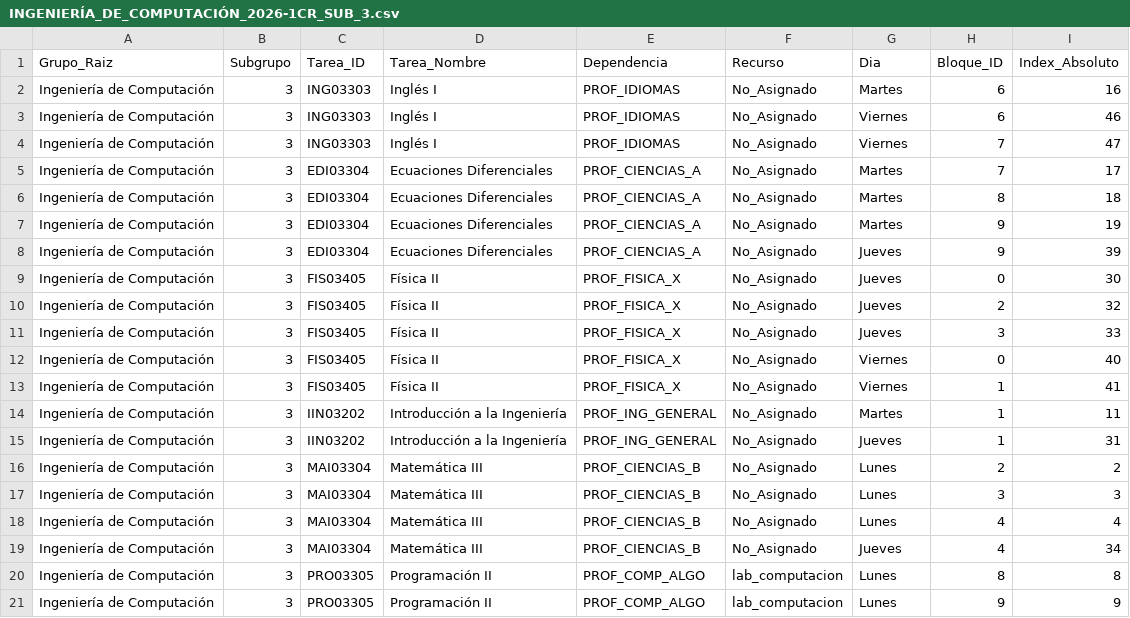
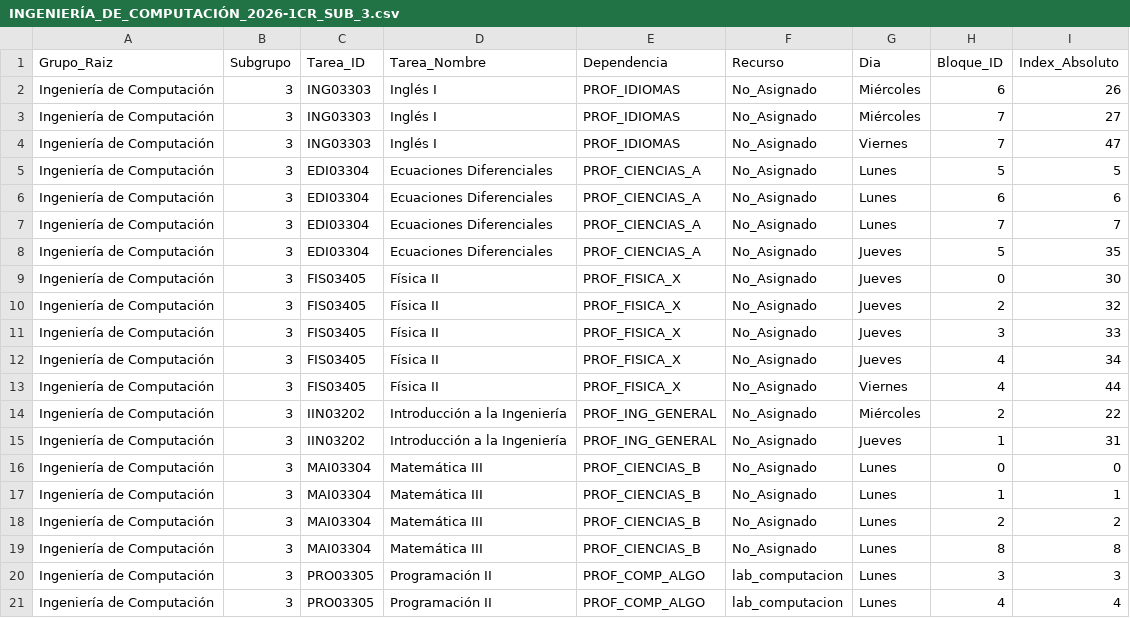
Before and after one commit to wakuroshi/CRONO, a CSV file: outputs/INGENIERÍA_DE_COMPUTACIÓN/INGENIERÍA_DE_COMPUTACIÓN_2026-1CR_SUB_3.csv, drawn as a sheet; only a part is shown; the diff covers the shown part only.

```diff
--- a/outputs/INGENIERÍA_DE_COMPUTACIÓN/INGENIERÍA_DE_COMPUTACIÓN_2026-1CR_SUB_3.csv
+++ b/outputs/INGENIERÍA_DE_COMPUTACIÓN/INGENIERÍA_DE_COMPUTACIÓN_2026-1CR_SUB_3.csv
@@ -1,9 +1,9 @@
 Grupo_Raiz,Subgrupo,Tarea_ID,Tarea_Nombre,Dependencia,Recurso,Dia,Bloque_ID,Index_Absoluto
-Ingeniería de Computación,3,ING03303,Inglés I,PROF_IDIOMAS,No_Asignado,Martes,6,16
-Ingeniería de Computación,3,ING03303,Inglés I,PROF_IDIOMAS,No_Asignado,Viernes,6,46
+Ingeniería de Computación,3,ING03303,Inglés I,PROF_IDIOMAS,No_Asignado,Miércoles,6,26
+Ingeniería de Computación,3,ING03303,Inglés I,PROF_IDIOMAS,No_Asignado,Miércoles,7,27
 Ingeniería de Computación,3,ING03303,Inglés I,PROF_IDIOMAS,No_Asignado,Viernes,7,47
-Ingeniería de Computación,3,EDI03304,Ecuaciones Diferenciales,PROF_CIENCIAS_A,No_Asignado,Martes,7,17
-Ingeniería de Computación,3,EDI03304,Ecuaciones Diferenciales,PROF_CIENCIAS_A,No_Asignado,Martes,8,18
-Ingeniería de Computación,3,EDI03304,Ecuaciones Diferenciales,PROF_CIENCIAS_A,No_Asignado,Martes,9,19
-Ingeniería de Computación,3,EDI03304,Ecuaciones Diferenciales,PROF_CIENCIAS_A,No_Asignado,Jueves,9,39
+Ingeniería de Computación,3,EDI03304,Ecuaciones Diferenciales,PROF_CIENCIAS_A,No_Asignado,Lunes,5,5
+Ingeniería de Computación,3,EDI03304,Ecuaciones Diferenciales,PROF_CIENCIAS_A,No_Asignado,Lunes,6,6
+Ingeniería de Computación,3,EDI03304,Ecuaciones Diferenciales,PROF_CIENCIAS_A,No_Asignado,Lunes,7,7
+Ingeniería de Computación,3,EDI03304,Ecuaciones Diferenciales,PROF_CIENCIAS_A,No_Asignado,Jueves,5,35
 Ingeniería de Computación,3,FIS03405,Física II,PROF_FISICA_X,No_Asignado,Jueves,0,30
@@ -11,11 +11,11 @@ Ingeniería de Computación,3,FIS03405,Física II,PROF_FISICA_X,No_Asignado,Juev
 Ingeniería de Computación,3,FIS03405,Física II,PROF_FISICA_X,No_Asignado,Jueves,3,33
-Ingeniería de Computación,3,FIS03405,Física II,PROF_FISICA_X,No_Asignado,Viernes,0,40
-Ingeniería de Computación,3,FIS03405,Física II,PROF_FISICA_X,No_Asignado,Viernes,1,41
-Ingeniería de Computación,3,IIN03202,Introducción a la Ingeniería,PROF_ING_GENERAL,No_Asignado,Martes,1,11
+Ingeniería de Computación,3,FIS03405,Física II,PROF_FISICA_X,No_Asignado,Jueves,4,34
+Ingeniería de Computación,3,FIS03405,Física II,PROF_FISICA_X,No_Asignado,Viernes,4,44
+Ingeniería de Computación,3,IIN03202,Introducción a la Ingeniería,PROF_ING_GENERAL,No_Asignado,Miércoles,2,22
 Ingeniería de Computación,3,IIN03202,Introducción a la Ingeniería,PROF_ING_GENERAL,No_Asignado,Jueves,1,31
+Ingeniería de Computación,3,MAI03304,Matemática III,PROF_CIENCIAS_B,No_Asignado,Lunes,0,0
+Ingeniería de Computación,3,MAI03304,Matemática III,PROF_CIENCIAS_B,No_Asignado,Lunes,1,1
 Ingeniería de Computación,3,MAI03304,Matemática III,PROF_CIENCIAS_B,No_Asignado,Lunes,2,2
-Ingeniería de Computación,3,MAI03304,Matemática III,PROF_CIENCIAS_B,No_Asignado,Lunes,3,3
-Ingeniería de Computación,3,MAI03304,Matemática III,PROF_CIENCIAS_B,No_Asignado,Lunes,4,4
-Ingeniería de Computación,3,MAI03304,Matemática III,PROF_CIENCIAS_B,No_Asignado,Jueves,4,34
-Ingeniería de Computación,3,PRO03305,Programación II,PROF_COMP_ALGO,lab_computacion,Lunes,8,8
-Ingeniería de Computación,3,PRO03305,Programación II,PROF_COMP_ALGO,lab_computacion,Lunes,9,9
+Ingeniería de Computación,3,MAI03304,Matemática III,PROF_CIENCIAS_B,No_Asignado,Lunes,8,8
+Ingeniería de Computación,3,PRO03305,Programación II,PROF_COMP_ALGO,lab_computacion,Lunes,3,3
+Ingeniería de Computación,3,PRO03305,Programación II,PROF_COMP_ALGO,lab_computacion,Lunes,4,4
```
Also changed, not shown: 7 edited cells elsewhere in this file, outputs/INGENIERÍA_CIVIL/INGENIERÍA_CIVIL_2026-1CR_SUB_1.csv, outputs/INGENIERÍA_CIVIL/INGENIERÍA_CIVIL_2026-1CR_SUB_2.csv, 23 other files.
